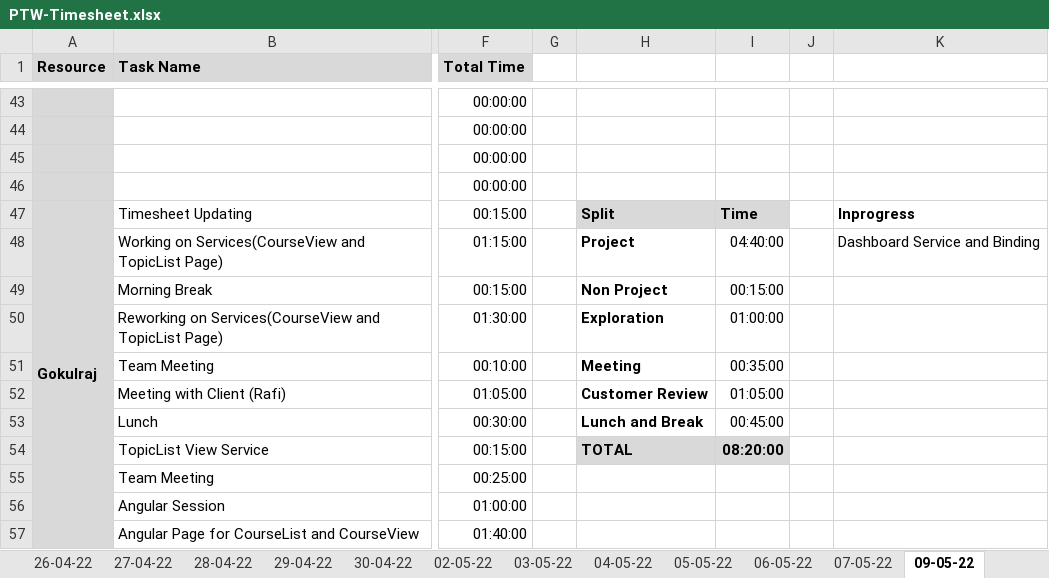
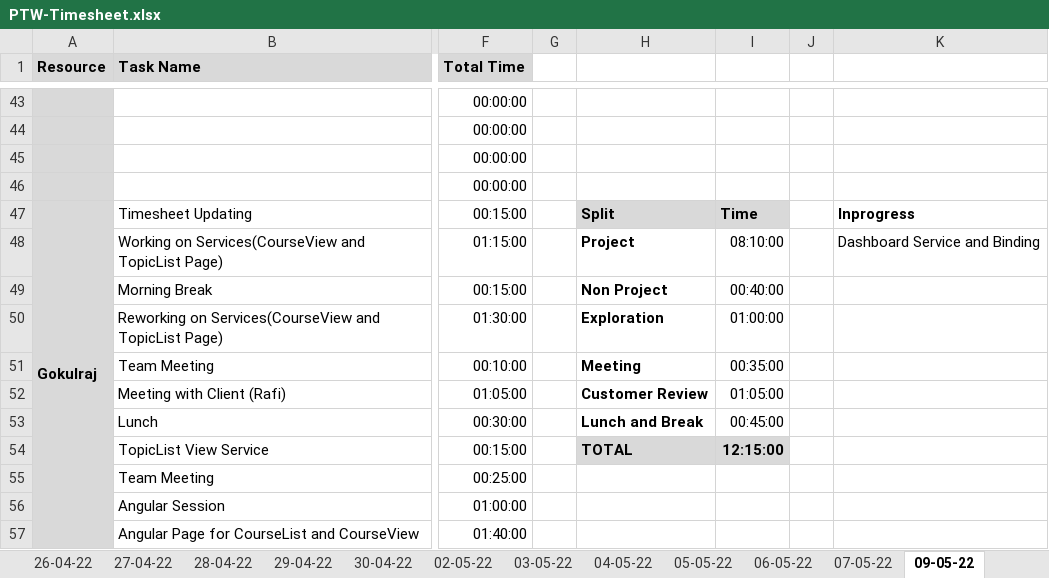
Before and after one commit to TEAM-EUPHORIA/TEAM-EUPHORIA-TMS, an Excel workbook: Process/Timesheet/PTW-Timesheet.xlsx, sheet 09-05-22, drawn as a sheet; only a part is shown, gaps mark what is left out; values as stored, in another font and other column widths than the file's, no borders; conditional formats not drawn; the diff covers the shown part only; the diff names each change by its address in the sheet, - before the commit and + after, or states it on an @@ line.

```diff
--- a/Process/Timesheet/PTW-Timesheet.xlsx (sheet 09-05-22)
+++ b/Process/Timesheet/PTW-Timesheet.xlsx (sheet 09-05-22)
-I48: 04:40:00
+I48: 08:10:00
-I49: 00:15:00
+I49: 00:40:00
-I54: 08:20:00
+I54: 12:15:00
```
Also changed, not shown: 11 added rows, 11 removed rows and 16 edited cells elsewhere in this sheet.
